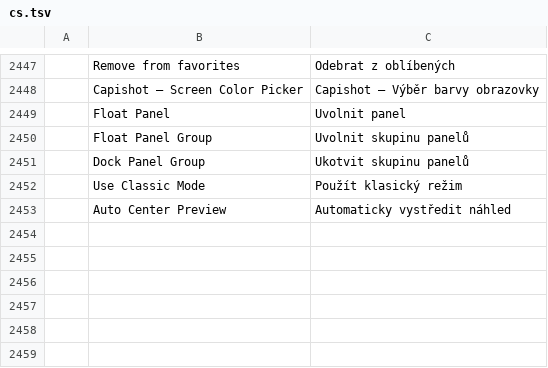
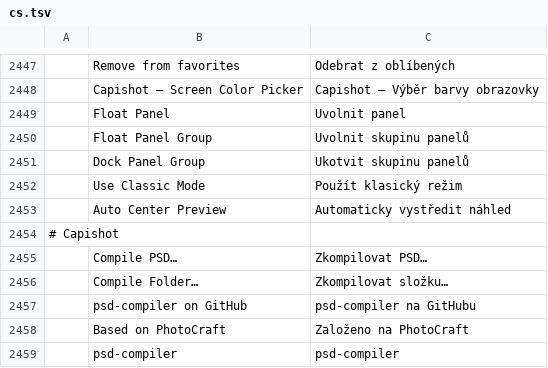
Before and after one commit to ChoqueCastroLD/capishot, a TSV file: crates/ui-egui/src/i18n/cs.tsv, drawn as a sheet; only a part is shown, gaps mark what is left out; the diff names each change by its address in the sheet, - before the commit and + after, or states it on an @@ line.

```diff
--- a/crates/ui-egui/src/i18n/cs.tsv
+++ b/crates/ui-egui/src/i18n/cs.tsv
+row 2454: # Capishot
+row 2455:  | Compile PSD… | Zkompilovat PSD…
+row 2456:  | Compile Folder… | Zkompilovat složku…
+row 2457:  | psd-compiler on GitHub | psd-compiler na GitHubu
+row 2458:  | Based on PhotoCraft | Založeno na PhotoCraft
+row 2459:  | psd-compiler | psd-compiler
```
Also changed, not shown: crates/ui-egui/src/i18n/ar.tsv, crates/ui-egui/src/i18n/el.tsv, 16 other files.
